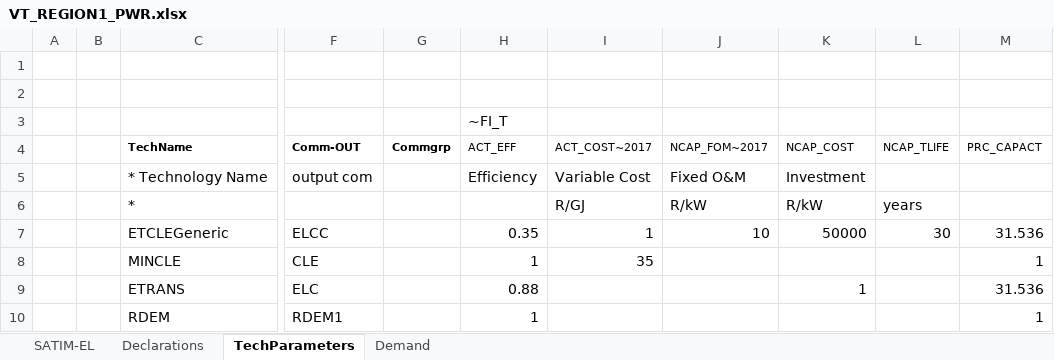
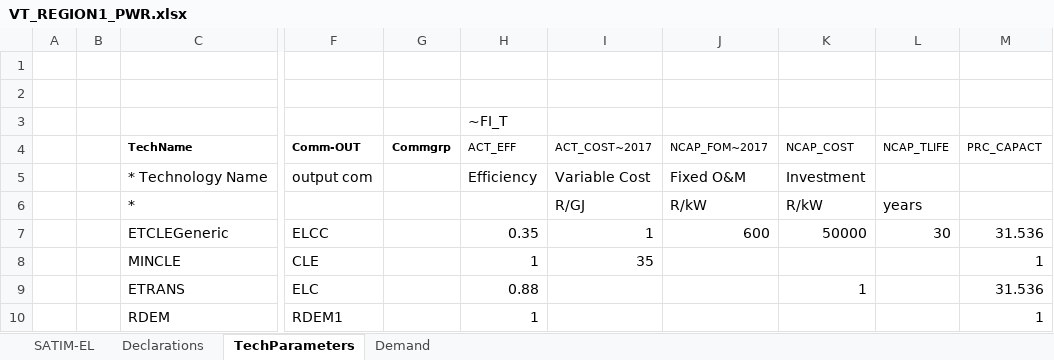
Before and after one commit to brunomerven/minimodel2, an Excel workbook: VT_REGION1_PWR.xlsx, sheet TechParameters, drawn as a sheet; only a part is shown, gaps mark what is left out; values as stored, in another font and other column widths than the file's, no borders; the diff names each change by its address in the sheet, - before the commit and + after, or states it on an @@ line.

Commit message:
FOM cost updated for coal power plant

```diff
--- a/VT_REGION1_PWR.xlsx (sheet TechParameters)
+++ b/VT_REGION1_PWR.xlsx (sheet TechParameters)
-J7 (NCAP_FOM~2017): 10
+J7 (NCAP_FOM~2017): 600
```
Also changed, not shown: 5 other files.
